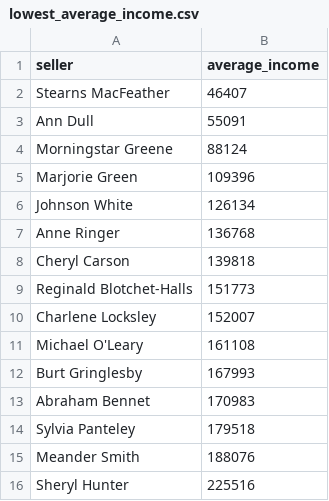
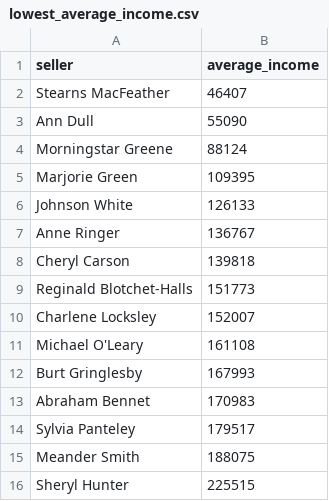
Before and after one commit to MilenaAlm/data-analytics-project-92, a CSV file: lowest_average_income.csv, drawn as a sheet.

Commit message:
Update lowest_average_income.csv

```diff
--- a/lowest_average_income.csv
+++ b/lowest_average_income.csv
@@ -2,7 +2,7 @@
 Stearns MacFeather,46407
-Ann Dull,55091
+Ann Dull,55090
 Morningstar Greene,88124
-Marjorie Green,109396
-Johnson White,126134
-Anne Ringer,136768
+Marjorie Green,109395
+Johnson White,126133
+Anne Ringer,136767
 Cheryl Carson,139818
@@ -13,4 +13,4 @@ Burt Gringlesby,167993
 Abraham Bennet,170983
-Sylvia Panteley,179518
-Meander Smith,188076
-Sheryl Hunter,225516
+Sylvia Panteley,179517
+Meander Smith,188075
+Sheryl Hunter,225515
```
